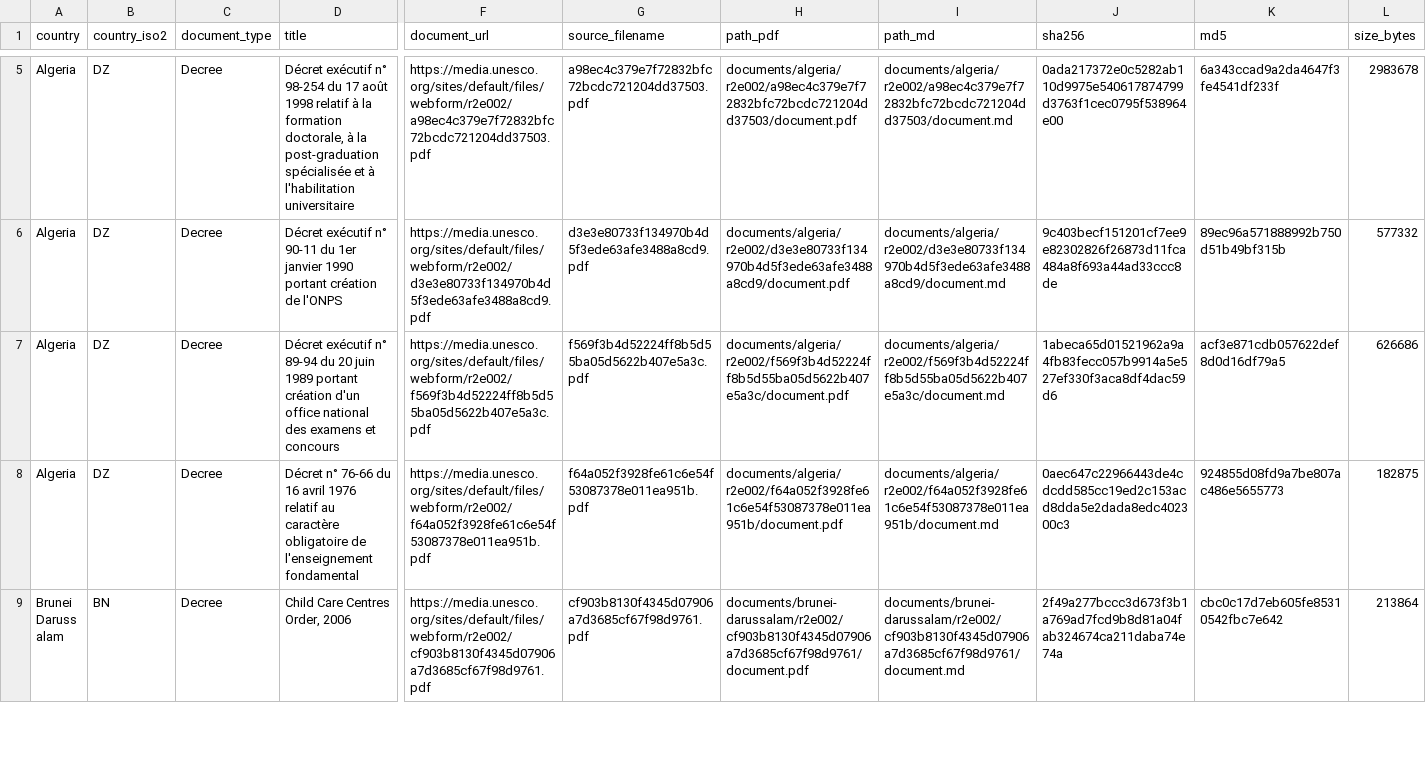
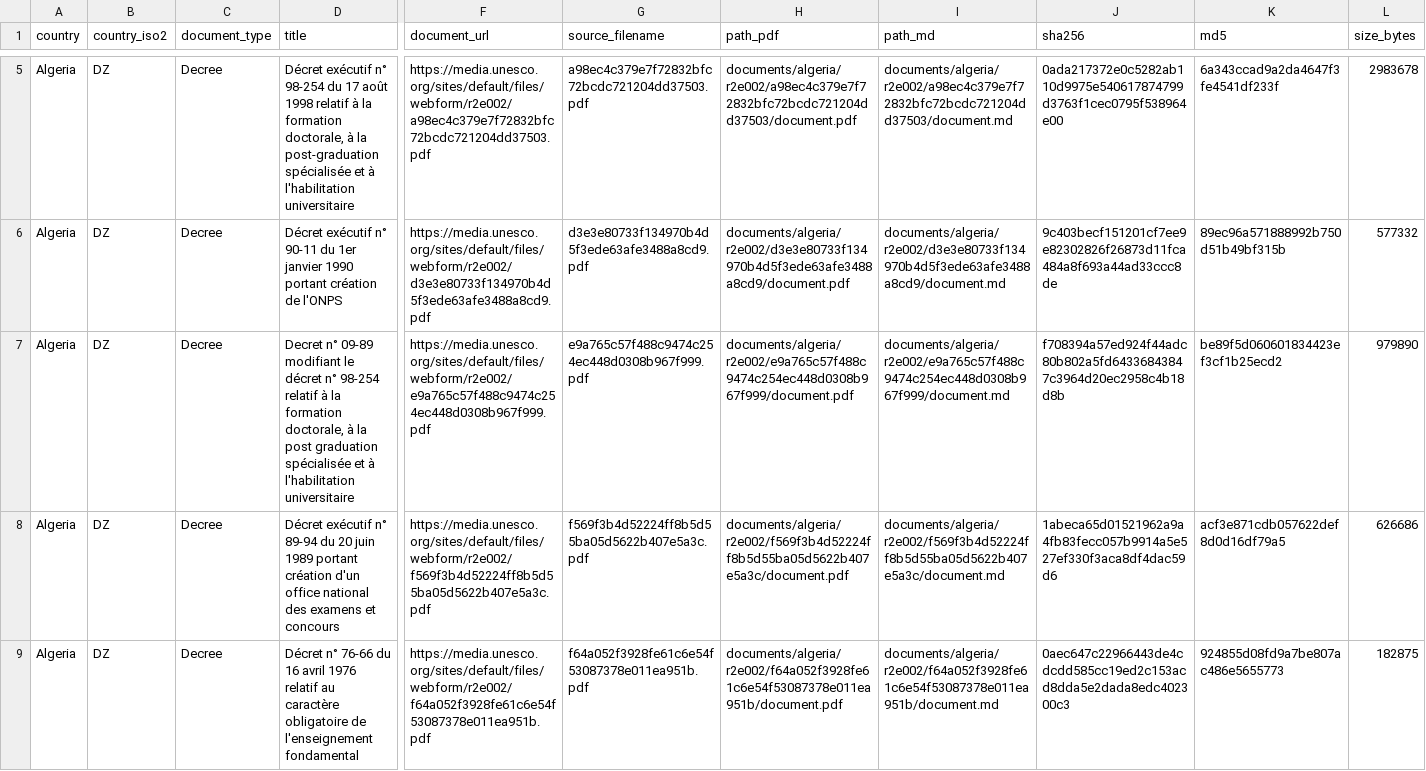
Before and after one commit to cjangrist/unesco-observatory-on-the-right-to-education, a CSV file: manifest.csv, drawn as a sheet; only a part is shown, gaps mark what is left out; the shorter side is filled out with more unchanged rows; rows hold the shown columns only; the diff names each change by its address in the sheet, - before the commit and + after, or states it on an @@ line.

Commit message:
add Algeria: Decret n° 09-89 modifiant le décret n° 98-254 relatif à la
Source: https://media.unesco.org/sites/default/files/webform/r2e002/e9a765c57f488c9474c254ec448d0308b967f999.pdf
Type: Decree  Year:   Pages: 1
PDF sha256: f708394a57ed924f44adc80b802a5fd64336843847c3964d20ec2958c4b18d8b
Transcription: machine OCR, reader llamaparse (not a certified transcript)

```diff
--- a/manifest.csv
+++ b/manifest.csv
+row 7: Algeria | DZ | Decree | Decret n° 09-89 modifiant le décret n° 98-254 relatif à la formation doctorale, à la post graduation spécialisée et à l'habilitation universitaire | https://media.unesco.org/sites/default/files/webform/r2e002/e9a765c57f488c9474c254ec448d0308b967f999.pdf | e9a765c57f488c9474c254ec448d0308b967f999.pdf | documents/algeria/r2e002/e9a765c57f488c9474c254ec448d0308b967f999/document.pdf | documents/algeria/r2e002/e9a765c57f488c9474c254ec448d0308b967f999/document.md | f708394a57ed924f44adc80b802a5fd64336843847c3964d20ec2958c4b18d8b | be89f5d060601834423ef3cf1b25ecd2 | 979890
```
Also changed, not shown: 2 other files.
